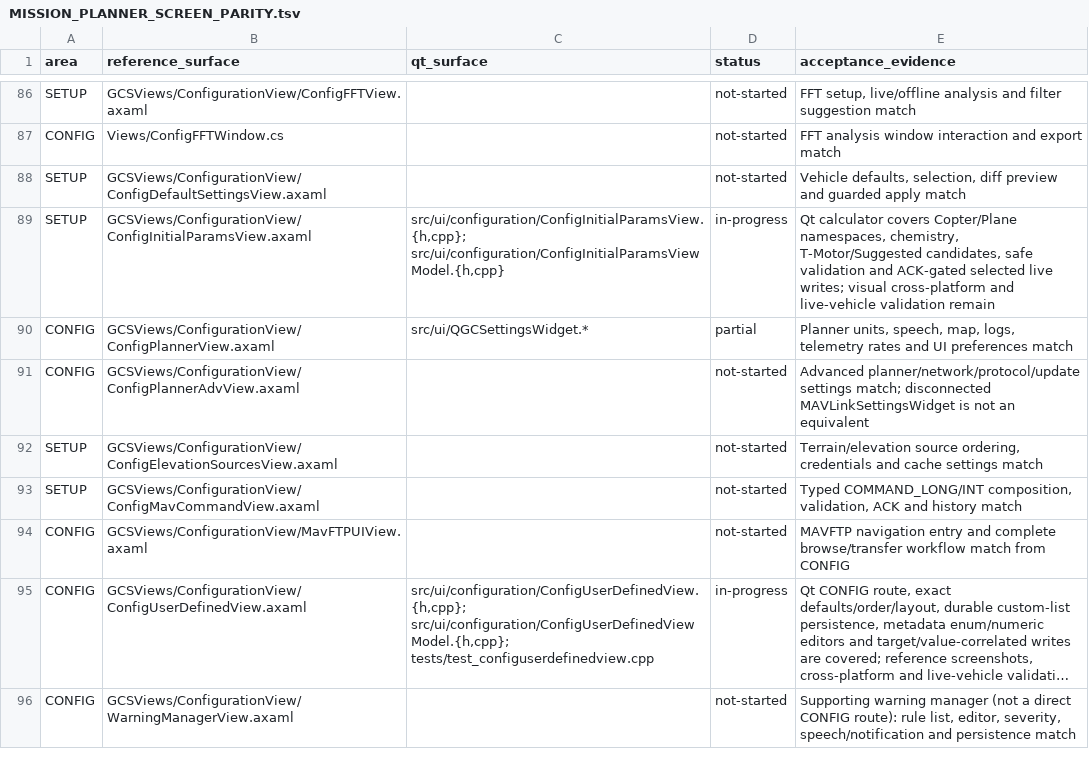
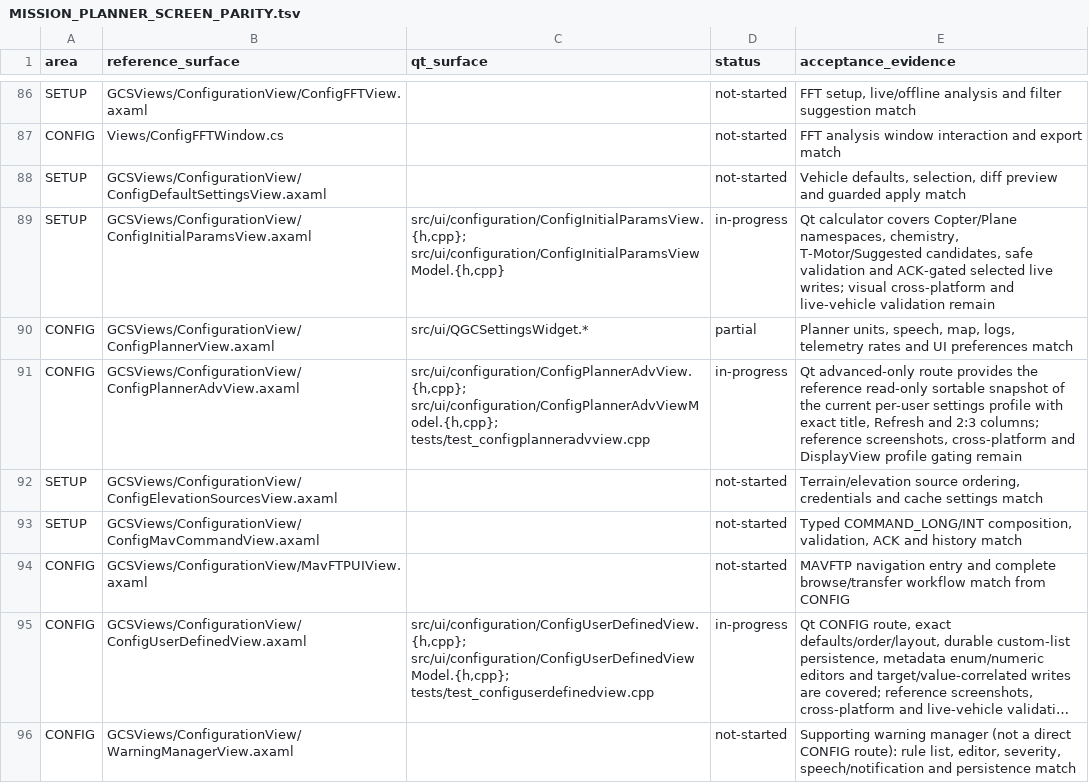
Before and after one commit to Rouniy/apm_planner, a TSV file: docs/porting/MISSION_PLANNER_SCREEN_PARITY.tsv, drawn as a sheet; only a part is shown, gaps mark what is left out; long unchanged cells end in ….

Commit message:
feat: complete Planner advanced settings view

```diff
--- a/docs/porting/MISSION_PLANNER_SCREEN_PARITY.tsv
+++ b/docs/porting/MISSION_PLANNER_SCREEN_PARITY.tsv
@@ -90,3 +90,3 @@ SETUP	GCSViews/ConfigurationView/ConfigInitialParamsView.axaml	src/ui/configurat
 CONFIG	GCSViews/ConfigurationView/ConfigPlannerView.axaml	src/ui/QGCSettingsWidget.*	partial	Planner units, speech, map, logs, telemetry rates and UI preferences match
-CONFIG	GCSViews/ConfigurationView/ConfigPlannerAdvView.axaml		not-started	Advanced planner/network/protocol/update settings match; disconnected MAVLinkSettingsWidget is not an equivalent
+CONFIG	GCSViews/ConfigurationView/ConfigPlannerAdvView.axaml	src/ui/configuration/ConfigPlannerAdvView.{h,cpp}; src/ui/configuration/ConfigPlannerAdvViewModel.{h,cpp}; tests/test_configplanneradvview.cpp	in-progress	Qt advanced-only route provides the reference read-only sortable snapshot of the current per-user settings profile with exact title, Refresh and 2:3 columns; reference screenshots, cross-platform and DisplayView profile gating remain
 SETUP	GCSViews/ConfigurationView/ConfigElevationSourcesView.axaml		not-started	Terrain/elevation source ordering, credentials and cache settings match
```
Also changed, not shown: 6 other files.
